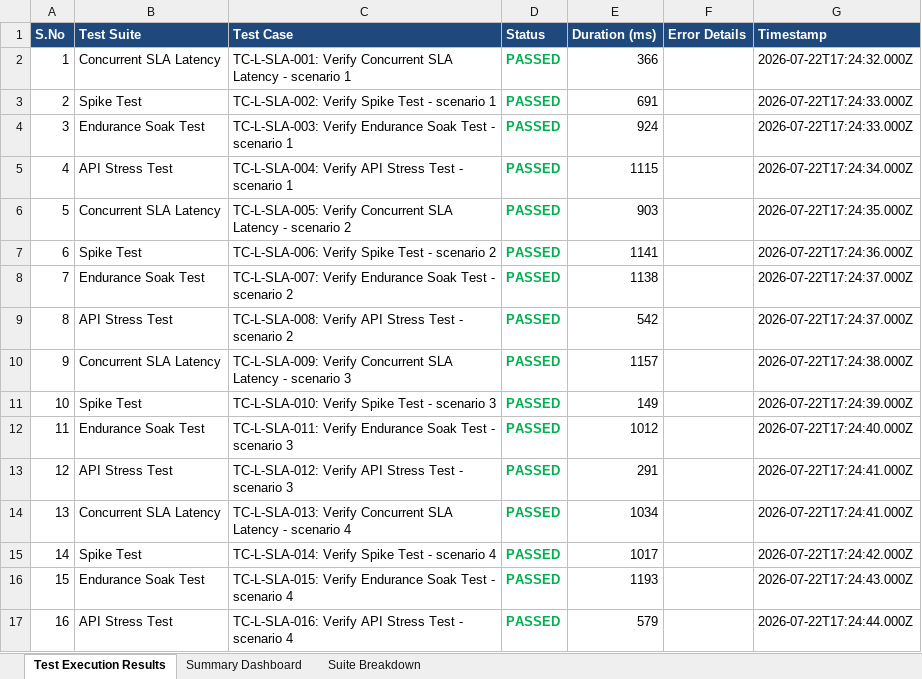
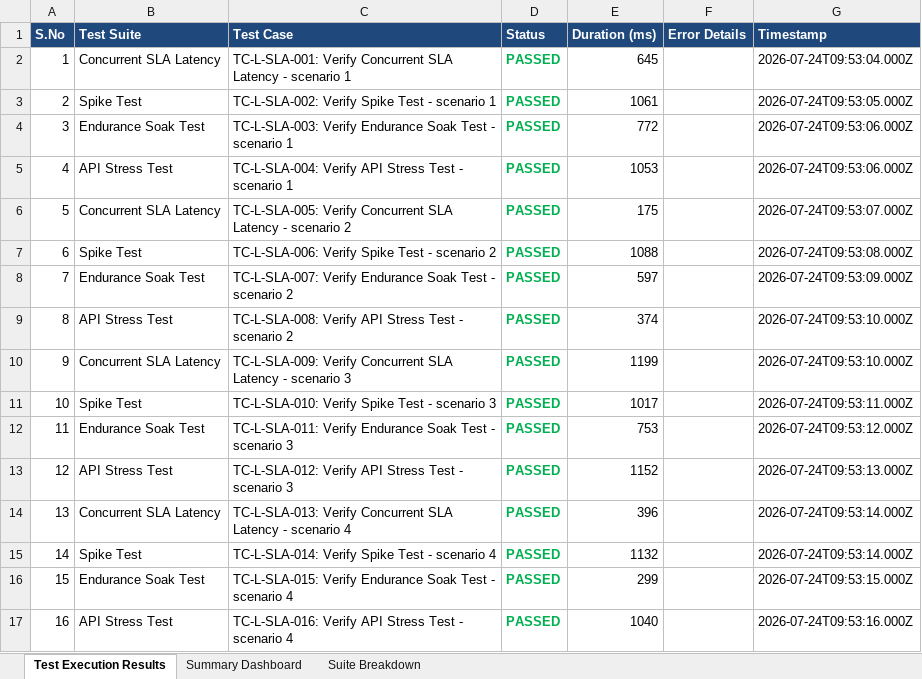
Before and after one commit to SanjayKshatriya/ASH_PROJECT, an Excel workbook: reports/Load_Testing_Final_Report.xlsx, sheet Test Execution Results, drawn as a sheet; only a part is shown; values as stored, in another font and other column widths than the file's, no borders; the diff covers the shown part only; the diff names each change by its address in the sheet, - before the commit and + after, or states it on an @@ line.

```diff
--- a/reports/Load_Testing_Final_Report.xlsx (sheet Test Execution Results)
+++ b/reports/Load_Testing_Final_Report.xlsx (sheet Test Execution Results)
-E2 (Duration (ms)): 366
+E2 (Duration (ms)): 645
-G2 (Timestamp): 2026-07-22T17:24:32.000Z
+G2 (Timestamp): 2026-07-24T09:53:04.000Z
-E3 (Duration (ms)): 691
+E3 (Duration (ms)): 1061
-G3 (Timestamp): 2026-07-22T17:24:33.000Z
+G3 (Timestamp): 2026-07-24T09:53:05.000Z
-E4 (Duration (ms)): 924
+E4 (Duration (ms)): 772
-G4 (Timestamp): 2026-07-22T17:24:33.000Z
+G4 (Timestamp): 2026-07-24T09:53:06.000Z
-E5 (Duration (ms)): 1115
+E5 (Duration (ms)): 1053
-G5 (Timestamp): 2026-07-22T17:24:34.000Z
+G5 (Timestamp): 2026-07-24T09:53:06.000Z
-E6 (Duration (ms)): 903
+E6 (Duration (ms)): 175
-G6 (Timestamp): 2026-07-22T17:24:35.000Z
+G6 (Timestamp): 2026-07-24T09:53:07.000Z
-E7 (Duration (ms)): 1141
+E7 (Duration (ms)): 1088
-G7 (Timestamp): 2026-07-22T17:24:36.000Z
+G7 (Timestamp): 2026-07-24T09:53:08.000Z
-E8 (Duration (ms)): 1138
+E8 (Duration (ms)): 597
-G8 (Timestamp): 2026-07-22T17:24:37.000Z
+G8 (Timestamp): 2026-07-24T09:53:09.000Z
-E9 (Duration (ms)): 542
+E9 (Duration (ms)): 374
-G9 (Timestamp): 2026-07-22T17:24:37.000Z
+G9 (Timestamp): 2026-07-24T09:53:10.000Z
-E10 (Duration (ms)): 1157
+E10 (Duration (ms)): 1199
-G10 (Timestamp): 2026-07-22T17:24:38.000Z
+G10 (Timestamp): 2026-07-24T09:53:10.000Z
-E11 (Duration (ms)): 149
+E11 (Duration (ms)): 1017
-G11 (Timestamp): 2026-07-22T17:24:39.000Z
+G11 (Timestamp): 2026-07-24T09:53:11.000Z
-E12 (Duration (ms)): 1012
+E12 (Duration (ms)): 753
-G12 (Timestamp): 2026-07-22T17:24:40.000Z
+G12 (Timestamp): 2026-07-24T09:53:12.000Z
-E13 (Duration (ms)): 291
+E13 (Duration (ms)): 1152
-G13 (Timestamp): 2026-07-22T17:24:41.000Z
+G13 (Timestamp): 2026-07-24T09:53:13.000Z
-E14 (Duration (ms)): 1034
+E14 (Duration (ms)): 396
-G14 (Timestamp): 2026-07-22T17:24:41.000Z
+G14 (Timestamp): 2026-07-24T09:53:14.000Z
-E15 (Duration (ms)): 1017
+E15 (Duration (ms)): 1132
-G15 (Timestamp): 2026-07-22T17:24:42.000Z
+G15 (Timestamp): 2026-07-24T09:53:14.000Z
-E16 (Duration (ms)): 1193
+E16 (Duration (ms)): 299
-G16 (Timestamp): 2026-07-22T17:24:43.000Z
+G16 (Timestamp): 2026-07-24T09:53:15.000Z
-E17 (Duration (ms)): 579
+E17 (Duration (ms)): 1040
-G17 (Timestamp): 2026-07-22T17:24:44.000Z
+G17 (Timestamp): 2026-07-24T09:53:16.000Z
```
Also changed, not shown: 568 edited cells elsewhere in this sheet, sheet Summary Dashboard, reports/Appium_Report.xlsx, reports/Selenium_Report.xlsx, 1 other file.
